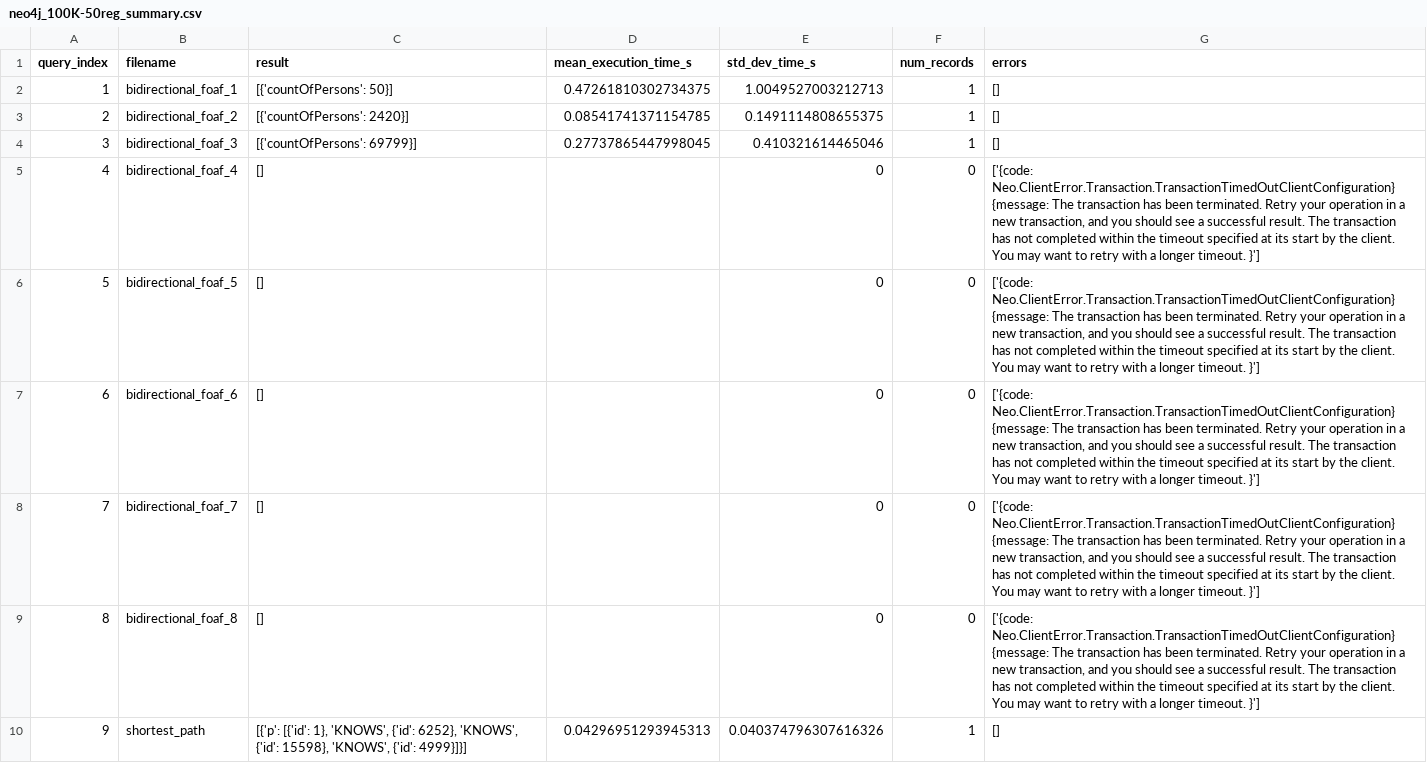
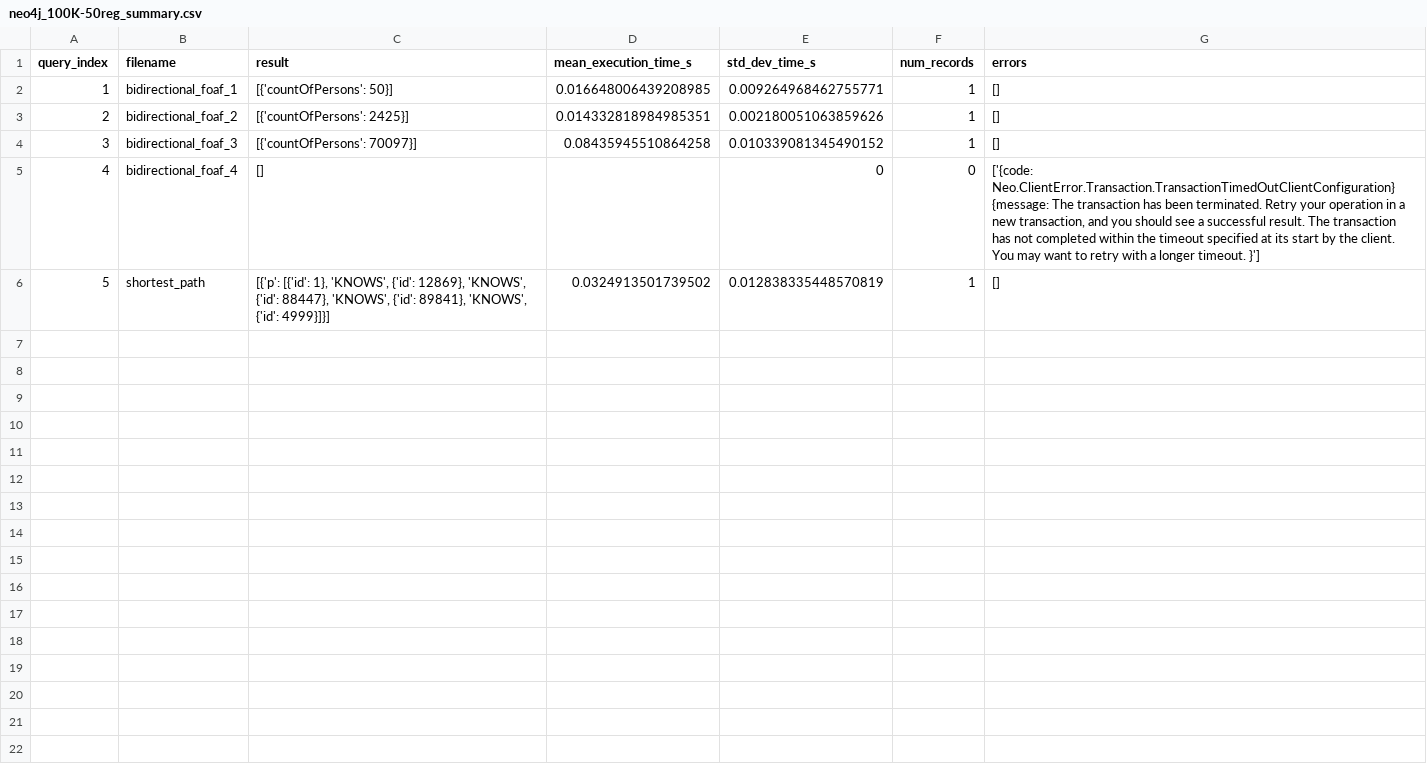
Before and after one commit to nussbaumer-dominik/bachelor_project, a CSV file: benchmark/neo4j_results/neo4j_100K-50reg_summary.csv, drawn as a sheet; removed rows and columns are numbered as before the commit, all else as after; the diff names each change by its address in the sheet, - before the commit and + after, or states it on an @@ line.

Commit message:
benchmarked foaf on lsqb on neo4j using SF 0.1, 0.3 and 1

```diff
--- a/benchmark/neo4j_results/neo4j_100K-50reg_summary.csv
+++ b/benchmark/neo4j_results/neo4j_100K-50reg_summary.csv
-D2 (mean_execution_time_s): 0.47261810302734375
+D2 (mean_execution_time_s): 0.016648006439208985
-E2 (std_dev_time_s): 1.0049527003212713
+E2 (std_dev_time_s): 0.009264968462755771
-C3 (result): [{'countOfPersons': 2420}]
+C3 (result): [{'countOfPersons': 2425}]
-D3 (mean_execution_time_s): 0.08541741371154785
+D3 (mean_execution_time_s): 0.014332818984985351
-E3 (std_dev_time_s): 0.1491114808655375
+E3 (std_dev_time_s): 0.002180051063859626
-C4 (result): [{'countOfPersons': 69799}]
+C4 (result): [{'countOfPersons': 70097}]
-D4 (mean_execution_time_s): 0.27737865447998045
+D4 (mean_execution_time_s): 0.08435945510864258
-E4 (std_dev_time_s): 0.410321614465046
+E4 (std_dev_time_s): 0.010339081345490152
-row 6: 5 | bidirectional_foaf_5 | [] |  | 0 | 0 | ['{code: Neo.ClientError.Transaction.TransactionTimedOutClientConfiguration} {message: The transaction has been terminated. Retry your operation in a new transaction, and you should see a successful result. The transaction has not completed within the timeout specified at its start by the client. You may want to retry with a longer timeout. }']
-row 7: 6 | bidirectional_foaf_6 | [] |  | 0 | 0 | ['{code: Neo.ClientError.Transaction.TransactionTimedOutClientConfiguration} {message: The transaction has been terminated. Retry your operation in a new transaction, and you should see a successful result. The transaction has not completed within the timeout specified at its start by the client. You may want to retry with a longer timeout. }']
-row 8: 7 | bidirectional_foaf_7 | [] |  | 0 | 0 | ['{code: Neo.ClientError.Transaction.TransactionTimedOutClientConfiguration} {message: The transaction has been terminated. Retry your operation in a new transaction, and you should see a successful result. The transaction has not completed within the timeout specified at its start by the client. You may want to retry with a longer timeout. }']
-row 9: 8 | bidirectional_foaf_8 | [] |  | 0 | 0 | ['{code: Neo.ClientError.Transaction.TransactionTimedOutClientConfiguration} {message: The transaction has been terminated. Retry your operation in a new transaction, and you should see a successful result. The transaction has not completed within the timeout specified at its start by the client. You may want to retry with a longer timeout. }']
@@ column A (query_index) renumbered from row 6 down @@
-C6 (result): …'KNOWS', {'id': 6252}, 'KNOWS', {'id': 15598}, 'KNOWS', {'id':…
+C6 (result): …'KNOWS', {'id': 12869}, 'KNOWS', {'id': 88447}, 'KNOWS', {'id': 89841}, 'KNOWS', {'id':…
-D6 (mean_execution_time_s): 0.04296951293945313
+D6 (mean_execution_time_s): 0.0324913501739502
-E6 (std_dev_time_s): 0.040374796307616326
+E6 (std_dev_time_s): 0.012838335448570819
```
Also changed, not shown: benchmark/neo4j_results/neo4j_1M-10reg_summary.csv, benchmark/neo4j_results/neo4j_1M-5reg_summary.csv, 38 other files.
